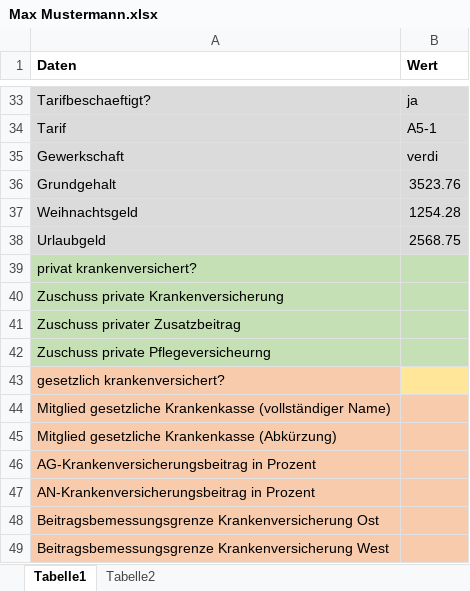
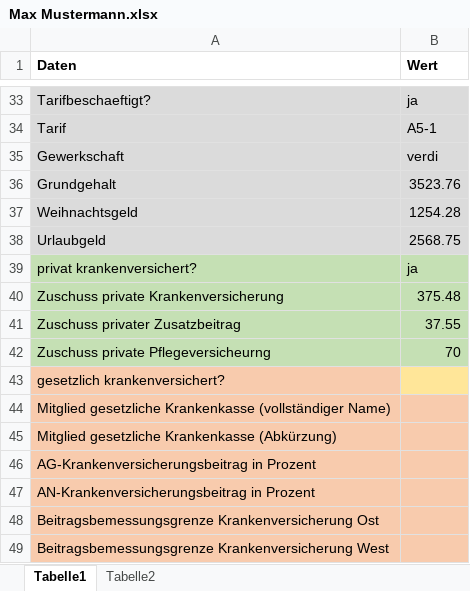
Before and after one commit to FreudenbergMax/Personalstammdatenbank, an Excel workbook: src/main/Mitarbeiterdaten/Max Mustermann.xlsx, sheet Tabelle1, drawn as a sheet; only a part is shown, gaps mark what is left out; values as stored, in another font and other column widths than the file's, no borders; the diff names each change by its address in the sheet, - before the commit and + after, or states it on an @@ line.

Commit message:
Tabelle 'Privat_Krankenversicherte' mit entsprechenden Stored Procedures und Datenimport erfolgrich erstellt.

```diff
--- a/src/main/Mitarbeiterdaten/Max Mustermann.xlsx (sheet Tabelle1)
+++ b/src/main/Mitarbeiterdaten/Max Mustermann.xlsx (sheet Tabelle1)
-B39 (Wert): (empty)
+B39 (Wert): ja
-B40 (Wert): (empty)
+B40 (Wert): 375.48
-B41 (Wert): (empty)
+B41 (Wert): 37.55
-B42 (Wert): (empty)
+B42 (Wert): 70
```
Also changed, not shown: 4 other files.
